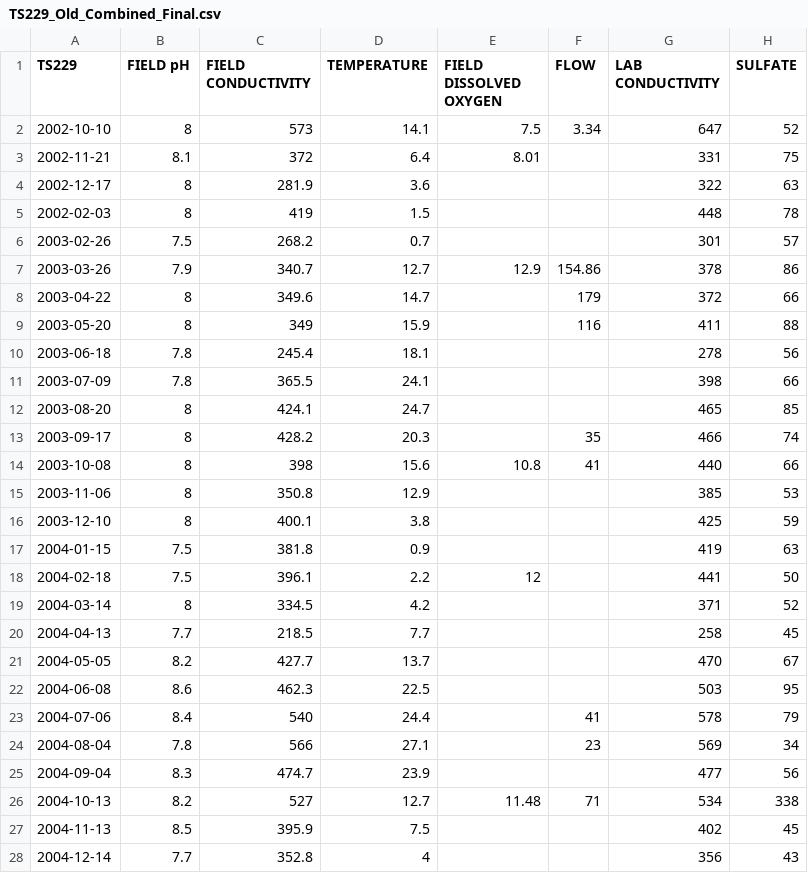
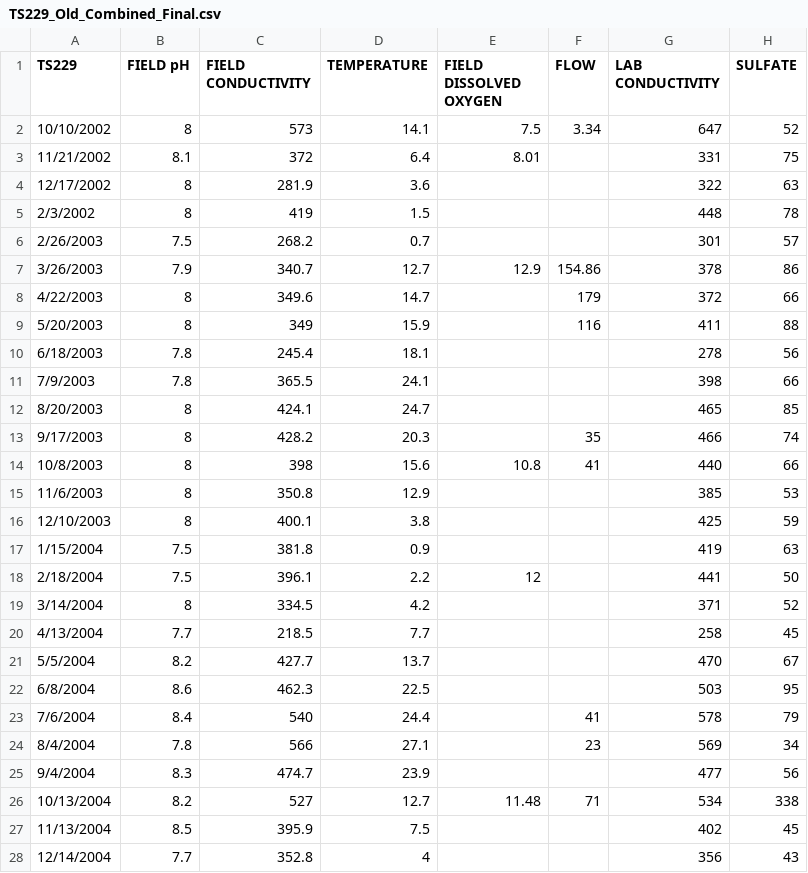
Before and after one commit to bonnerjf33/TS_Data_Web_App, a CSV file: TS_Old_Final/TS229_Old_Combined_Final.csv, drawn as a sheet; only a part is shown; the diff covers the shown part only; the diff names each change by its address in the sheet, - before the commit and + after, or states it on an @@ line.

```diff
--- a/TS_Old_Final/TS229_Old_Combined_Final.csv
+++ b/TS_Old_Final/TS229_Old_Combined_Final.csv
-A2 (TS229): 2002-10-10
+A2 (TS229): 10/10/2002
-A3 (TS229): 2002-11-21
+A3 (TS229): 11/21/2002
-A4 (TS229): 2002-12-17
+A4 (TS229): 12/17/2002
-A5 (TS229): 2002-02-03
+A5 (TS229): 2/3/2002
-A6 (TS229): 2003-02-26
+A6 (TS229): 2/26/2003
-A7 (TS229): 2003-03-26
+A7 (TS229): 3/26/2003
-A8 (TS229): 2003-04-22
+A8 (TS229): 4/22/2003
-A9 (TS229): 2003-05-20
+A9 (TS229): 5/20/2003
-A10 (TS229): 2003-06-18
+A10 (TS229): 6/18/2003
-A11 (TS229): 2003-07-09
+A11 (TS229): 7/9/2003
-A12 (TS229): 2003-08-20
+A12 (TS229): 8/20/2003
-A13 (TS229): 2003-09-17
+A13 (TS229): 9/17/2003
-A14 (TS229): 2003-10-08
+A14 (TS229): 10/8/2003
-A15 (TS229): 2003-11-06
+A15 (TS229): 11/6/2003
-A16 (TS229): 2003-12-10
+A16 (TS229): 12/10/2003
-A17 (TS229): 2004-01-15
+A17 (TS229): 1/15/2004
-A18 (TS229): 2004-02-18
+A18 (TS229): 2/18/2004
-A19 (TS229): 2004-03-14
+A19 (TS229): 3/14/2004
-A20 (TS229): 2004-04-13
+A20 (TS229): 4/13/2004
-A21 (TS229): 2004-05-05
+A21 (TS229): 5/5/2004
-A22 (TS229): 2004-06-08
+A22 (TS229): 6/8/2004
-A23 (TS229): 2004-07-06
+A23 (TS229): 7/6/2004
-A24 (TS229): 2004-08-04
+A24 (TS229): 8/4/2004
-A25 (TS229): 2004-09-04
+A25 (TS229): 9/4/2004
-A26 (TS229): 2004-10-13
+A26 (TS229): 10/13/2004
-A27 (TS229): 2004-11-13
+A27 (TS229): 11/13/2004
-A28 (TS229): 2004-12-14
+A28 (TS229): 12/14/2004
```
Also changed, not shown: 100 edited cells elsewhere in this file, 3 other files.
